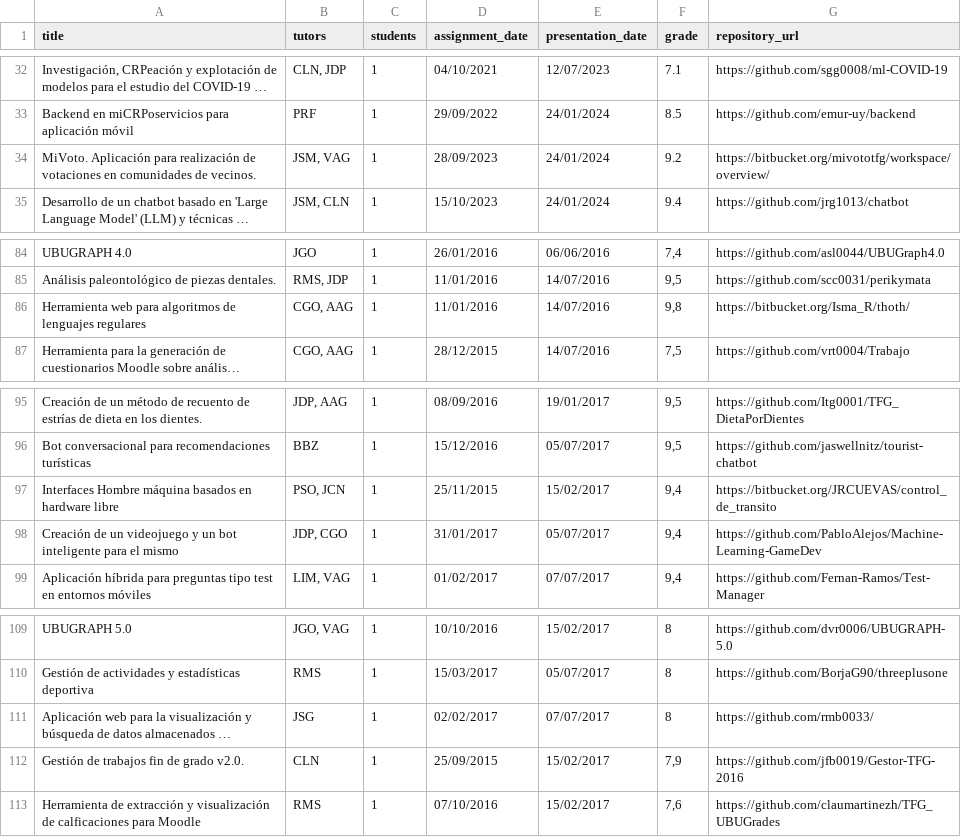
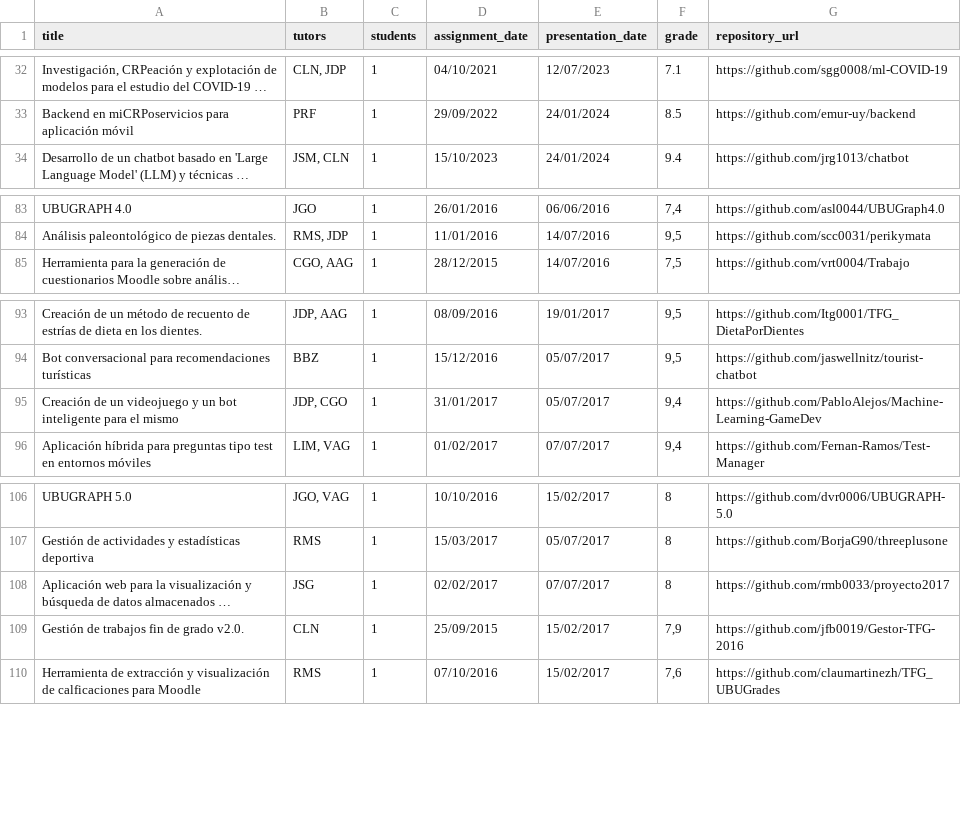
Before and after one commit to zcc1001/tfg-topics, a CSV file: data/tfg_list.csv, drawn as a sheet; only a part is shown, gaps mark what is left out; long unchanged cells end in …; removed rows and columns are numbered as before the commit, all else as after; the diff names each change by its address in the sheet, - before the commit and + after, or states it on an @@ line.

Commit message:
Update TFG list removing bitbucket repos and one  github url correction

```diff
--- a/data/tfg_list.csv
+++ b/data/tfg_list.csv
-row 34: MiVoto. Aplicación para realización de votaciones en comunidades de vecinos. | JSM, VAG | 1 | 28/09/2023 | 24/01/2024 | 9.2 | https://bitbucket.org/mivototfg/workspace/overview/
-row 86: Herramienta web para algoritmos de lenguajes regulares | CGO, AAG | 1 | 11/01/2016 | 14/07/2016 | 9,8 | https://bitbucket.org/Isma_R/thoth/
-row 97: Interfaces Hombre máquina basados en hardware libre | PSO, JCN | 1 | 25/11/2015 | 15/02/2017 | 9,4 | https://bitbucket.org/JRCUEVAS/control_de_transito
-G108 (repository_url): https://github.com/rmb0033/
+G108 (repository_url): https://github.com/rmb0033/proyecto2017
```
